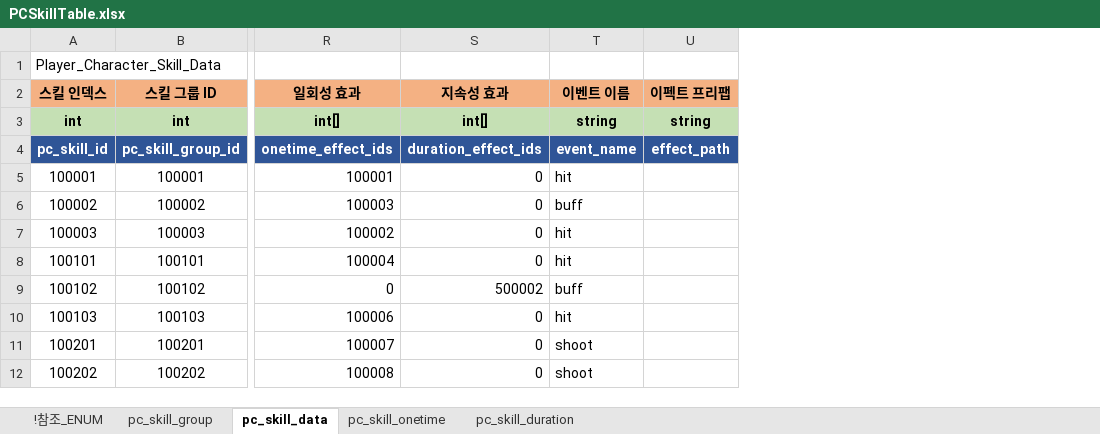
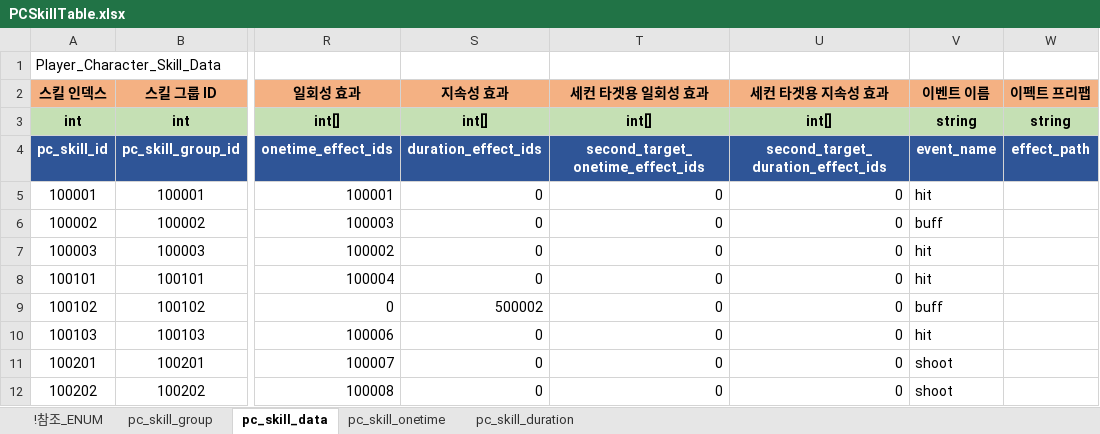
Before and after one commit to shanash/ZeroOne, an Excel workbook: Android/ExcelData/PCSkillTable.xlsx, sheet pc_skill_data, drawn as a sheet; only a part is shown, gaps mark what is left out; values as stored, in another font and other column widths than the file's, no borders; the diff covers the shown part only; the diff names each change by its address in the sheet, - before the commit and + after, or states it on an @@ line.

```diff
--- a/Android/ExcelData/PCSkillTable.xlsx (sheet pc_skill_data)
+++ b/Android/ExcelData/PCSkillTable.xlsx (sheet pc_skill_data)
+column T (세컨 타겟용 일회성 효과), rows 3-12: int[] | second_target_onetime_effect_ids | 0 | 0 | 0 | 0 | 0 | 0 | 0 | 0
+column U (세컨 타겟용 지속성 효과), rows 3-12: int[] | second_target_duration_effect_ids | 0 | 0 | 0 | 0 | 0 | 0 | 0 | 0
```
Also changed, not shown: 15 edited cells elsewhere in this sheet, sheet pc_skill_onetime, sheet pc_skill_group, sheet pc_skill_duration, formulas that keep their value, Android/ExcelData/NPCSkillTable.xlsx, Android/ExcelData/PCTable.xlsx, 22 other files.
